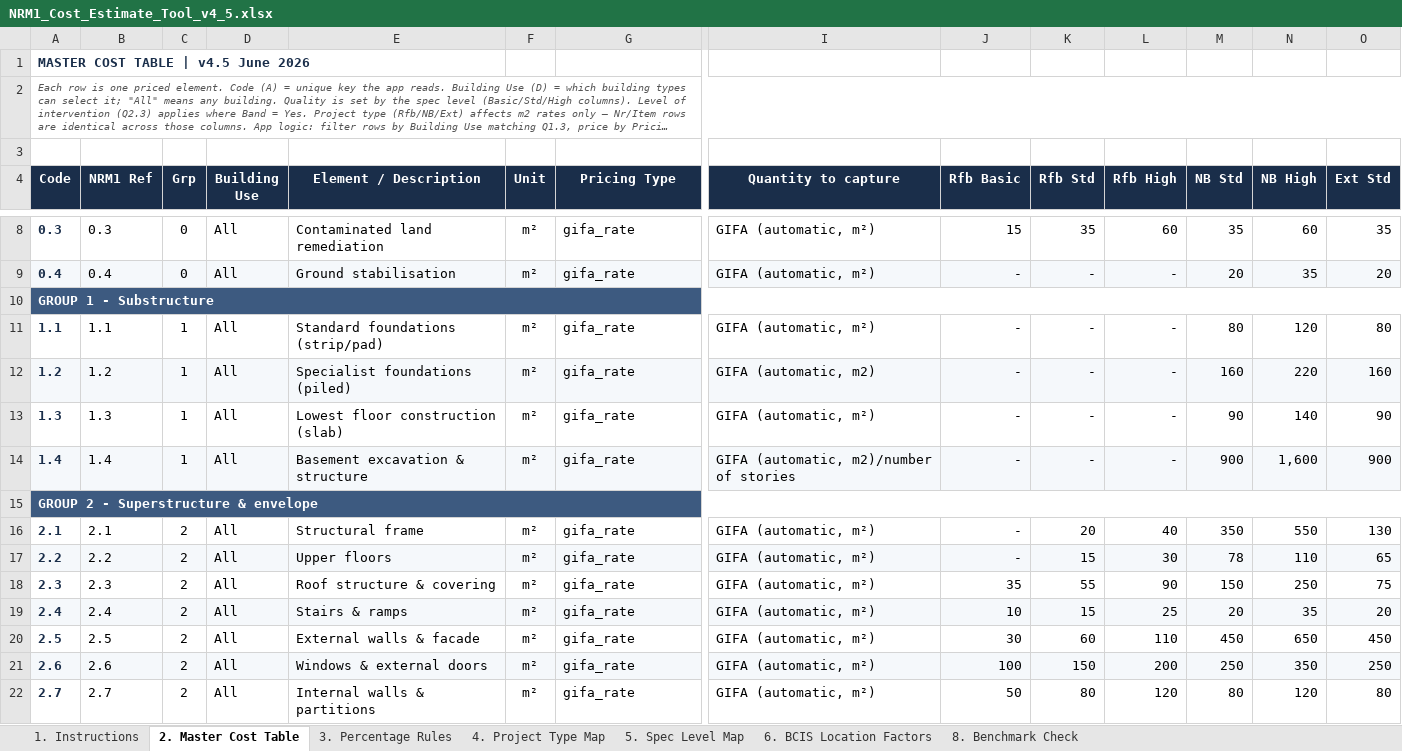
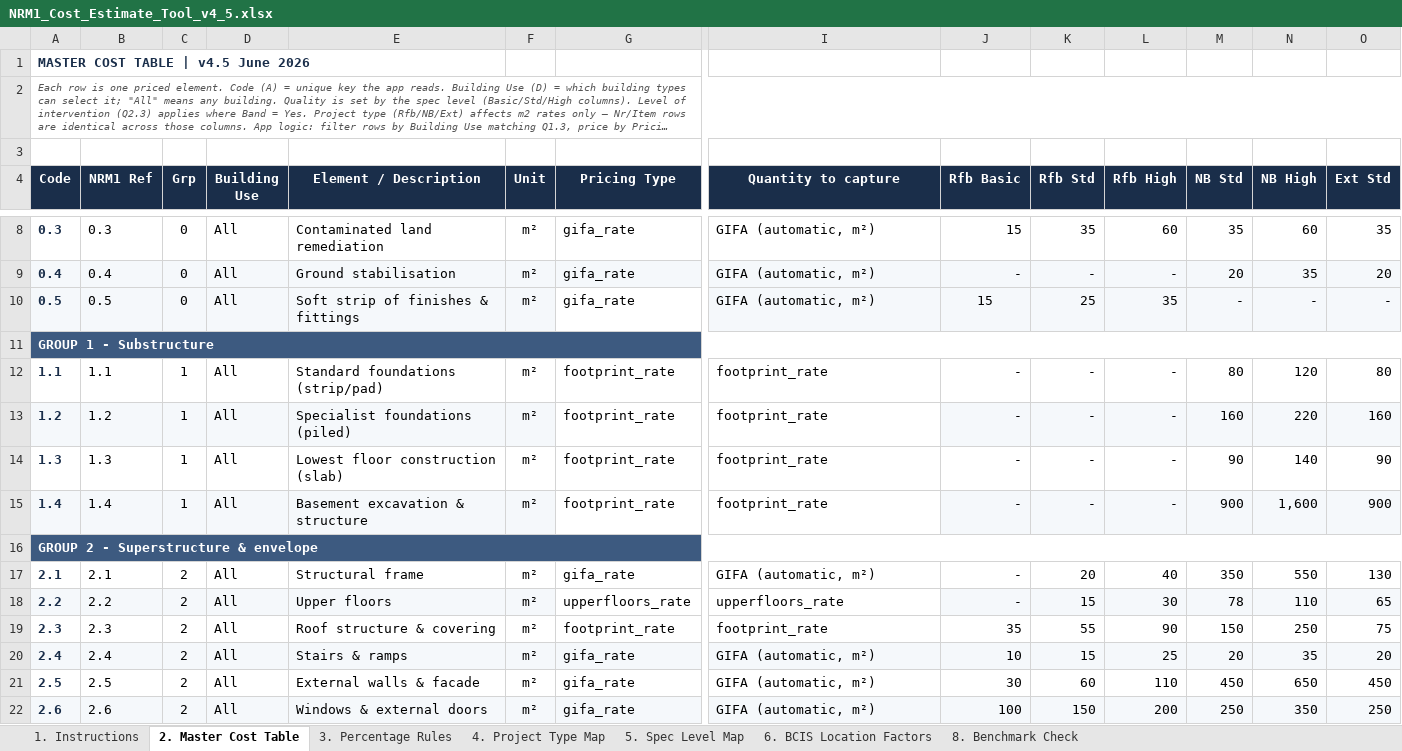
Before and after one commit to MNKayali/estates-ai-tool, an Excel workbook: NRM1_Cost_Estimate_Tool_v4_5.xlsx, sheet 2. Master Cost Table, drawn as a sheet; only a part is shown, gaps mark what is left out; the shorter side is filled out with more unchanged rows; long unchanged cells end in …; values as stored, in another font and other column widths than the file's, no borders; addresses are those after the commit; rows hold the shown columns only; the diff names each change by its address in the sheet, - before the commit and + after, or states it on an @@ line.

```diff
--- a/NRM1_Cost_Estimate_Tool_v4_5.xlsx (sheet 2. Master Cost Table)
+++ b/NRM1_Cost_Estimate_Tool_v4_5.xlsx (sheet 2. Master Cost Table)
+row 10: 0.5 | 0.5 | 0 | All | Soft strip of finishes & fittings | m² | gifa_rate | GIFA (automatic, m²) | 15 | 25 | 35 | - | - | -
-G12:G15 (Pricing Type): gifa_rate
+G12:G15 (Pricing Type): footprint_rate
-I12 (Quantity to capture): GIFA (automatic, m²)
+I12 (Quantity to capture): footprint_rate
-G13 fill: #F5F8FB
+G13 fill: none
-I13 (Quantity to capture): GIFA (automatic, m2)
+I13 (Quantity to capture): footprint_rate
-I13 fill: #F5F8FB
+I13 fill: none
-I14 (Quantity to capture): GIFA (automatic, m²)
+I14 (Quantity to capture): footprint_rate
-G15 fill: #F5F8FB
+G15 fill: none
-I15 (Quantity to capture): GIFA (automatic, m2)/number of stories
+I15 (Quantity to capture): footprint_rate
-I15 fill: #F5F8FB
+I15 fill: none
-G18 (Pricing Type): gifa_rate
+G18 (Pricing Type): upperfloors_rate
-G18 fill: #F5F8FB
+G18 fill: none
-I18 (Quantity to capture): GIFA (automatic, m²)
+I18 (Quantity to capture): upperfloors_rate
-I18 fill: #F5F8FB
+I18 fill: none
-G19 (Pricing Type): gifa_rate
+G19 (Pricing Type): footprint_rate
-I19 (Quantity to capture): GIFA (automatic, m²)
+I19 (Quantity to capture): footprint_rate
```
Also changed, not shown: sheet 3. Percentage Rules, 2 other files.
